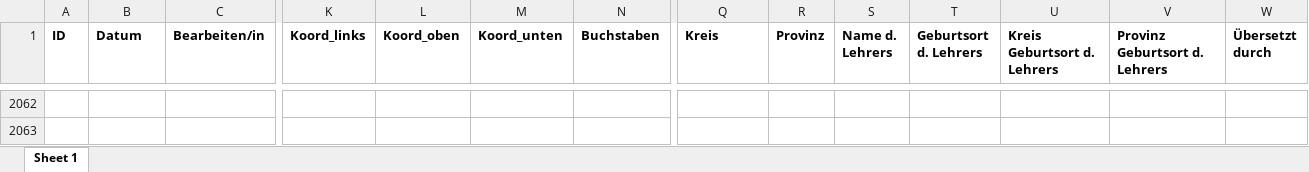
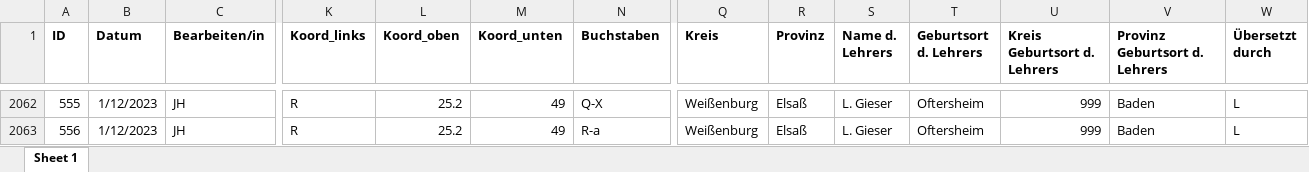
Before and after one commit to SchoenbergA/DWA, an Excel workbook: Data/DWA_full_JH.xlsx, sheet Sheet 1, drawn as a sheet; only a part is shown, gaps mark what is left out; values as stored, in another font and other column widths than the file's, no borders; the diff covers the shown part only; the diff names each change by its address in the sheet, - before the commit and + after, or states it on an @@ line.

```diff
--- a/Data/DWA_full_JH.xlsx (sheet Sheet 1)
+++ b/Data/DWA_full_JH.xlsx (sheet Sheet 1)
-A2062 (ID): (empty)
+A2062 (ID): 555
-B2062:B2063 (Datum): (empty)
+B2062:B2063 (Datum): 1/12/2023
-C2062:C2063 (Bearbeiten/in): (empty)
+C2062:C2063 (Bearbeiten/in): JH
-K2062:K2063 (Koord_links): (empty)
+K2062:K2063 (Koord_links): R
-L2062:L2063 (Koord_oben): (empty)
+L2062:L2063 (Koord_oben): 25.2
-M2062:M2063 (Koord_unten): (empty)
+M2062:M2063 (Koord_unten): 49
-N2062 (Buchstaben): (empty)
+N2062 (Buchstaben): Q-X
-Q2062:Q2063 (Kreis): (empty)
+Q2062:Q2063 (Kreis): Weißenburg
-R2062:R2063 (Provinz): (empty)
+R2062:R2063 (Provinz): Elsaß
-S2062:S2063 (Name d. Lehrers): (empty)
+S2062:S2063 (Name d. Lehrers): L. Gieser
-T2062:T2063 (Geburtsort d. Lehrers): (empty)
+T2062:T2063 (Geburtsort d. Lehrers): Oftersheim
-U2062:U2063 (Kreis Geburtsort d. Lehrers): (empty)
+U2062:U2063 (Kreis Geburtsort d. Lehrers): 999
-V2062:V2063 (Provinz Geburtsort d. Lehrers): (empty)
+V2062:V2063 (Provinz Geburtsort d. Lehrers): Baden
-W2062:W2063 (Übersetzt durch): (empty)
+W2062:W2063 (Übersetzt durch): L
-A2063 (ID): (empty)
+A2063 (ID): 556
-N2063 (Buchstaben): (empty)
+N2063 (Buchstaben): R-a
```
Also changed, not shown: 1299 edited cells elsewhere in this sheet.
